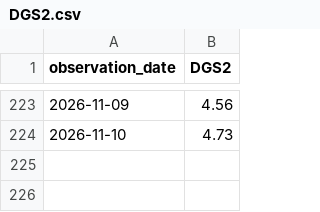
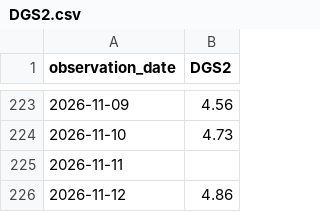
Before and after one commit to shadowapp-pixel/hud-rate-observatory, a CSV file: data/DGS2.csv, drawn as a sheet; only a part is shown, gaps mark what is left out.

```diff
--- a/data/DGS2.csv
+++ b/data/DGS2.csv
@@ -224 +224,3 @@ observation_date,DGS2
 2026-11-10,4.73
+2026-11-11,
+2026-11-12,4.86
```
Also changed, not shown: data/DFF.csv, data/DGS10.csv, 5 other files.
